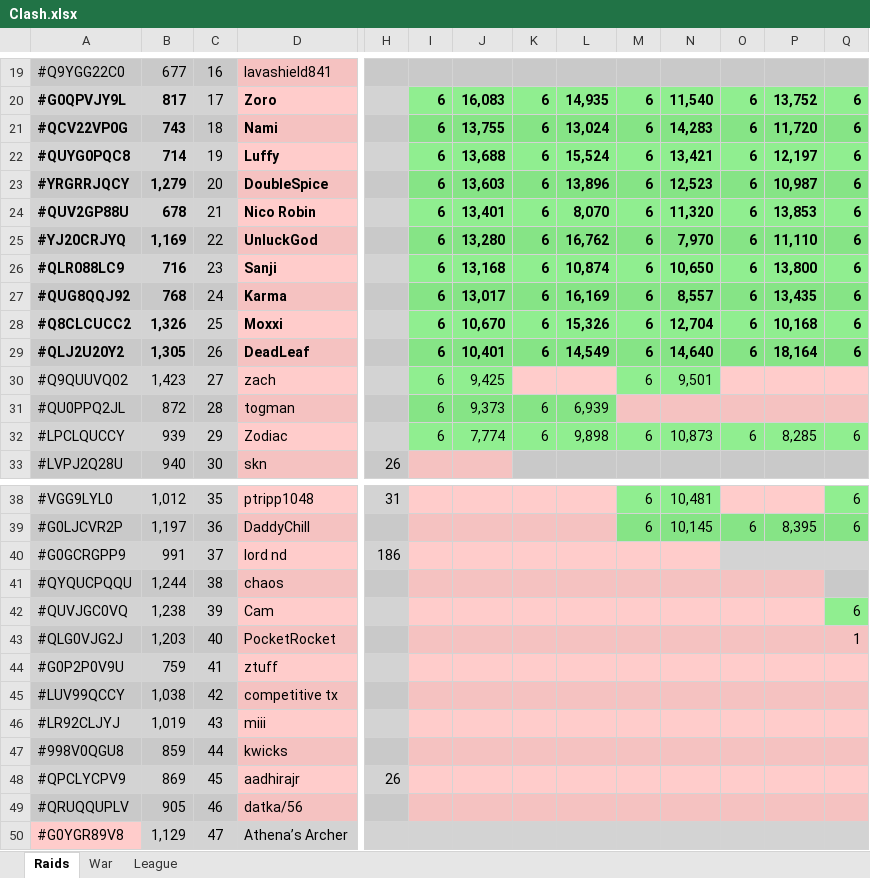
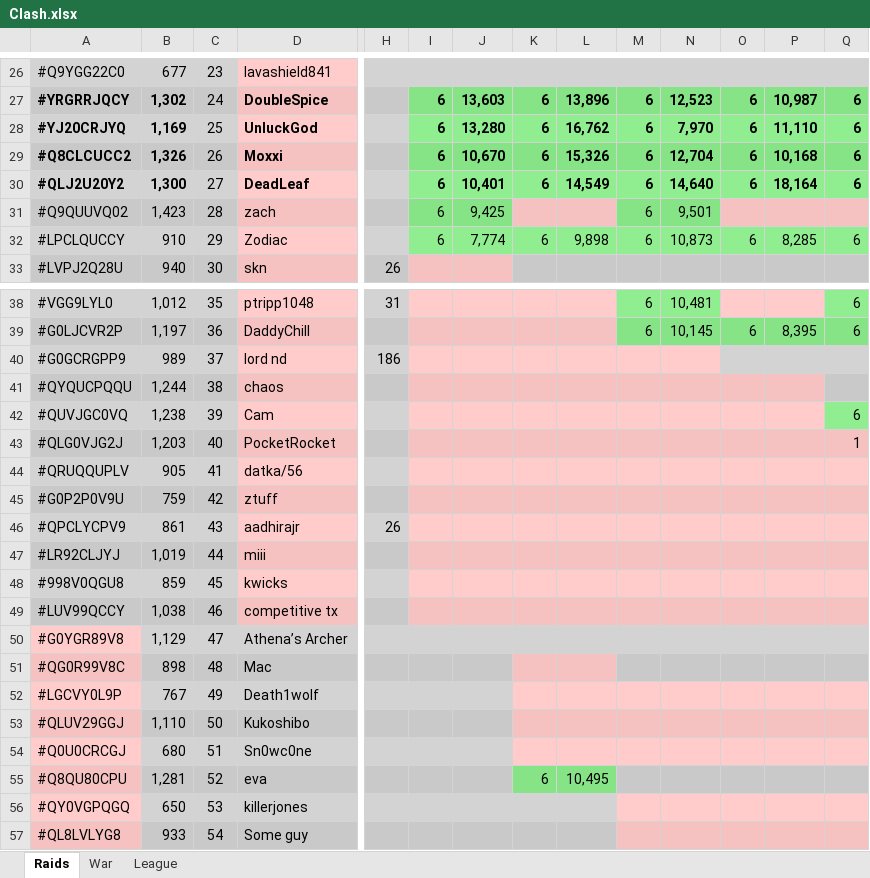
Before and after one commit to KYANI7E/Clans, an Excel workbook: Clash.xlsx, sheet Raids, drawn as a sheet; only a part is shown, gaps mark what is left out; the shorter side is filled out with more unchanged rows; values as stored, in another font and other column widths than the file's, no borders; removed rows and columns are numbered as before the commit, all else as after; rows hold the shown columns only; the diff covers the shown part only; the diff names each change by its address in the sheet, - before the commit and + after, or states it on an @@ line.

```diff
--- a/Clash.xlsx (sheet Raids)
+++ b/Clash.xlsx (sheet Raids)
-C26: 16
+C26: 23
-row 20: #G0QPVJY9L | 817 | 17 | Zoro |  | 6 | 16,083 | 6 | 14,935 | 6 | 11,540 | 6 | 13,752 | 6
-row 21: #QCV22VP0G | 743 | 18 | Nami |  | 6 | 13,755 | 6 | 13,024 | 6 | 14,283 | 6 | 11,720 | 6
-row 22: #QUYG0PQC8 | 714 | 19 | Luffy |  | 6 | 13,688 | 6 | 15,524 | 6 | 13,421 | 6 | 12,197 | 6
-B27: 1,279
+B27: 1,302
-C27: 20
+C27: 24
-row 24: #QUV2GP88U | 678 | 21 | Nico Robin |  | 6 | 13,401 | 6 | 8,070 | 6 | 11,320 | 6 | 13,853 | 6
-C28: 22
+C28: 25
-row 26: #QLR088LC9 | 716 | 23 | Sanji |  | 6 | 13,168 | 6 | 10,874 | 6 | 10,650 | 6 | 13,800 | 6
-row 27: #QUG8QQJ92 | 768 | 24 | Karma |  | 6 | 13,017 | 6 | 16,169 | 6 | 8,557 | 6 | 13,435 | 6
-C29: 25
+C29: 26
-B30: 1,305
+B30: 1,300
-C30: 26
+C30: 27
-C31: 27
+C31: 28
-row 31: #QU0PPQ2JL | 872 | 28 | togman |  | 6 | 9,373 | 6 | 6,939
-B32: 939
+B32: 910
-B40: 991
+B40: 989
+row 44: #QRUQQUPLV | 905 | 41 | datka/56
-C45: 41
+C45: 42
-row 45: #LUV99QCCY | 1,038 | 42 | competitive tx
+row 46: #QPCLYCPV9 | 861 | 43 | aadhirajr | 26
-C47: 43
+C47: 44
-C48: 44
+C48: 45
-row 48: #QPCLYCPV9 | 869 | 45 | aadhirajr | 26
-row 49: #QRUQQUPLV | 905 | 46 | datka/56
+row 49: #LUV99QCCY | 1,038 | 46 | competitive tx
```
Also changed, not shown: 8 added rows, 1 removed row, 22 edited cells and cell formats elsewhere in this sheet.
